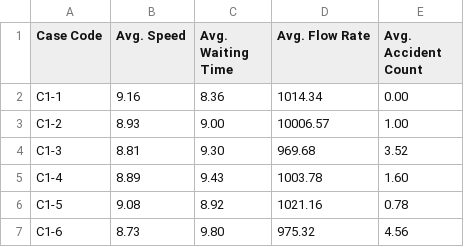
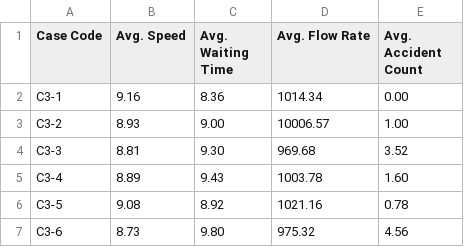
Before and after one commit to Osama00112/DhakaSim_RData, a CSV file: Bar Diagrams/file.csv, drawn as a sheet.

```diff
--- a/Bar Diagrams/file.csv
+++ b/Bar Diagrams/file.csv
@@ -1,7 +1,7 @@
 Case Code,Avg. Speed,Avg. Waiting Time,Avg. Flow Rate,Avg. Accident Count
-C1-1,9.16,8.36,1014.34,0.00
-C1-2,8.93,9.00,10006.57,1.00
-C1-3,8.81,9.30,969.68,3.52
-C1-4,8.89,9.43,1003.78,1.60
-C1-5,9.08,8.92,1021.16,0.78
-C1-6,8.73,9.80,975.32,4.56
+C3-1,9.16,8.36,1014.34,0.00
+C3-2,8.93,9.00,10006.57,1.00
+C3-3,8.81,9.30,969.68,3.52
+C3-4,8.89,9.43,1003.78,1.60
+C3-5,9.08,8.92,1021.16,0.78
+C3-6,8.73,9.80,975.32,4.56
```
Also changed, not shown: Bar Diagrams/file2.csv, Bar Diagrams/file3.csv, 19 other files.
